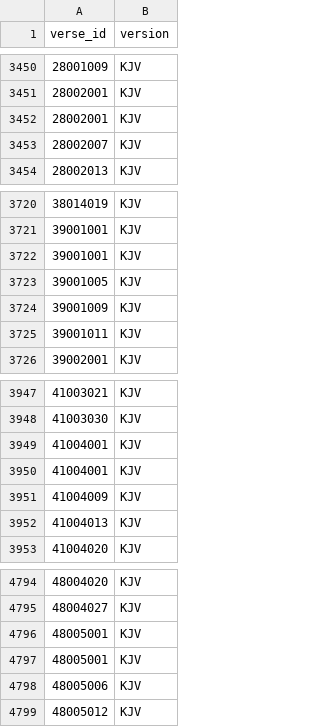
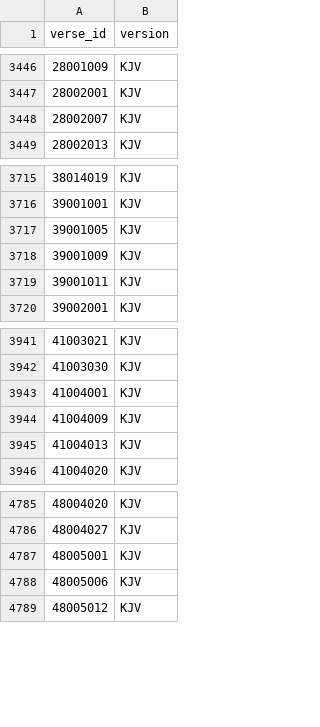
Before and after one commit to sktzofrenic/sharpsword, a TSV file: data/KJV/paragraphs.tsv, drawn as a sheet; only a part is shown, gaps mark what is left out; the diff covers the shown part only.

```diff
--- a/data/KJV/paragraphs.tsv
+++ b/data/KJV/paragraphs.tsv
@@ -3451,3 +3447,2 @@ verse_id	version
 28002001	KJV
-28002001	KJV
 28002007	KJV
@@ -3721,3 +3716,2 @@ verse_id	version
 39001001	KJV
-39001001	KJV
 39001005	KJV
@@ -3949,3 +3943,2 @@ verse_id	version
 41004001	KJV
-41004001	KJV
 41004009	KJV
@@ -4795,3 +4786,2 @@ verse_id	version
 48004027	KJV
-48005001	KJV
 48005001	KJV
```
Also changed, not shown: 6 removed rows elsewhere in this file, data/KJV/descriptions.tsv, data/KJV/headings.tsv.
